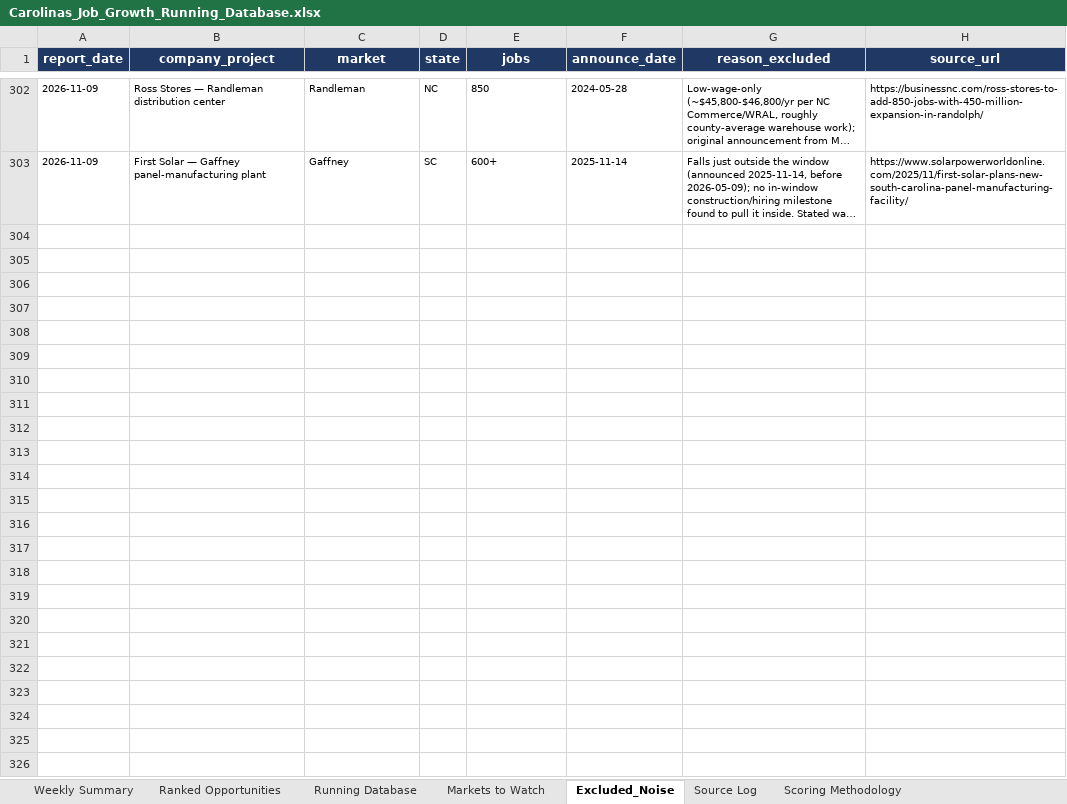
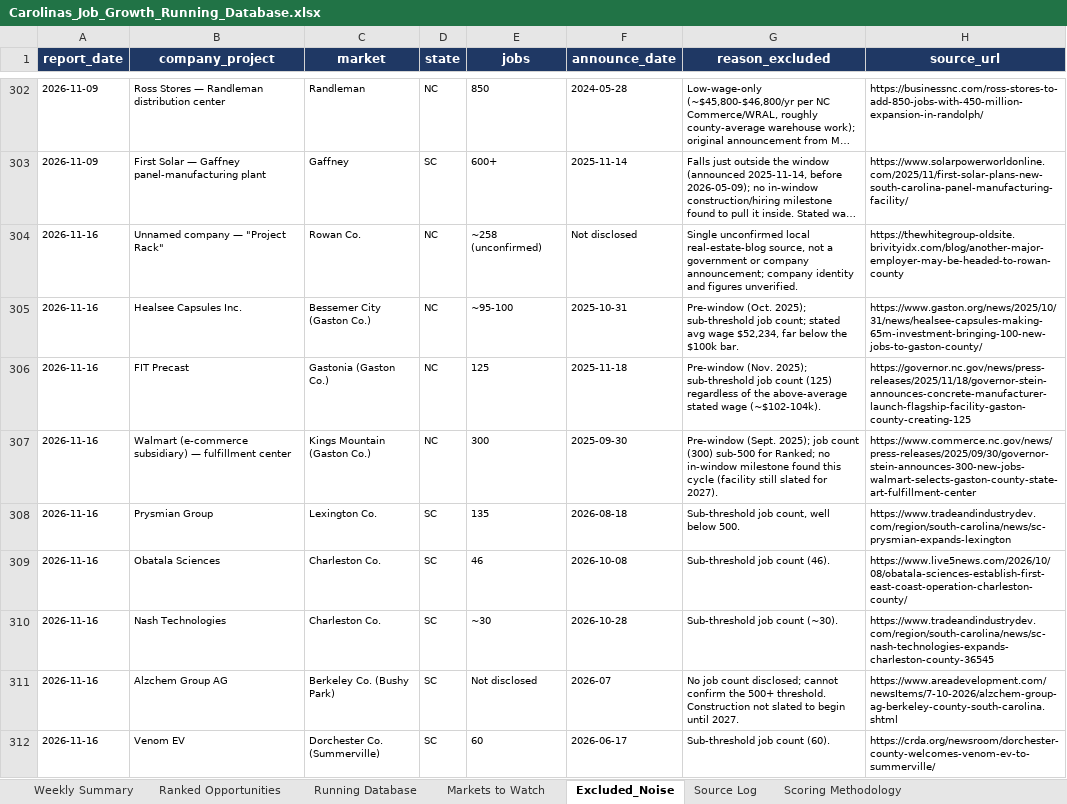
Before and after one commit to mcox-design/carolina-job-growth-report, an Excel workbook: reports/Carolinas_Job_Growth_Running_Database.xlsx, sheet Excluded_Noise, drawn as a sheet; only a part is shown, gaps mark what is left out; long unchanged cells end in …; values as stored, in another font and other column widths than the file's, no borders; the diff names each change by its address in the sheet, - before the commit and + after, or states it on an @@ line.

```diff
--- a/reports/Carolinas_Job_Growth_Running_Database.xlsx (sheet Excluded_Noise)
+++ b/reports/Carolinas_Job_Growth_Running_Database.xlsx (sheet Excluded_Noise)
+row 304: 2026-11-16 | Unnamed company — "Project Rack" | Rowan Co. | NC | ~258 (unconfirmed) | Not disclosed | Single unconfirmed local real-estate-blog source, not a government or company announcement; company identity and figures unverified. | https://thewhitegroup-oldsite.brivityidx.com/blog/another-major-employer-may-be-headed-to-rowan-county
+row 305: 2026-11-16 | Healsee Capsules Inc. | Bessemer City (Gaston Co.) | NC | ~95-100 | 2025-10-31 | Pre-window (Oct. 2025); sub-threshold job count; stated avg wage $52,234, far below the $100k bar. | https://www.gaston.org/news/2025/10/31/news/healsee-capsules-making-65m-investment-bringing-100-new-jobs-to-gaston-county/
+row 306: 2026-11-16 | FIT Precast | Gastonia (Gaston Co.) | NC | 125 | 2025-11-18 | Pre-window (Nov. 2025); sub-threshold job count (125) regardless of the above-average stated wage (~$102-104k). | https://governor.nc.gov/news/press-releases/2025/11/18/governor-stein-announces-concrete-manufacturer-launch-flagship-facility-gaston-county-creating-125
+row 307: 2026-11-16 | Walmart (e-commerce subsidiary) — fulfillment center | Kings Mountain (Gaston Co.) | NC | 300 | 2025-09-30 | Pre-window (Sept. 2025); job count (300) sub-500 for Ranked; no in-window milestone found this cycle (facility still slated for 2027). | https://www.commerce.nc.gov/news/press-releases/2025/09/30/governor-stein-announces-300-new-jobs-walmart-selects-gaston-county-state-art-fulfillment-center
+row 308: 2026-11-16 | Prysmian Group | Lexington Co. | SC | 135 | 2026-08-18 | Sub-threshold job count, well below 500. | https://www.tradeandindustrydev.com/region/south-carolina/news/sc-prysmian-expands-lexington
+row 309: 2026-11-16 | Obatala Sciences | Charleston Co. | SC | 46 | 2026-10-08 | Sub-threshold job count (46). | https://www.live5news.com/2026/10/08/obatala-sciences-establish-first-east-coast-operation-charleston-county/
+row 310: 2026-11-16 | Nash Technologies | Charleston Co. | SC | ~30 | 2026-10-28 | Sub-threshold job count (~30). | https://www.tradeandindustrydev.com/region/south-carolina/news/sc-nash-technologies-expands-charleston-county-36545
+row 311: 2026-11-16 | Alzchem Group AG | Berkeley Co. (Bushy Park) | SC | Not disclosed | 2026-07 | No job count disclosed; cannot confirm the 500+ threshold. Construction not slated to begin until 2027. | https://www.areadevelopment.com/newsItems/7-10-2026/alzchem-group-ag-berkeley-county-south-carolina.shtml
+row 312: 2026-11-16 | Venom EV | Dorchester Co. (Summerville) | SC | 60 | 2026-06-17 | Sub-threshold job count (60). | https://crda.org/newsroom/dorchester-county-welcomes-venom-ev-to-summerville/
```
Also changed, not shown: sheet Markets to Watch, sheet Running Database, sheet Ranked Opportunities, sheet Scoring Methodology, sheet Weekly Summary.
